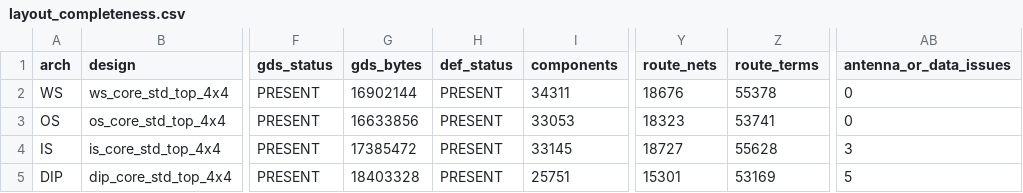
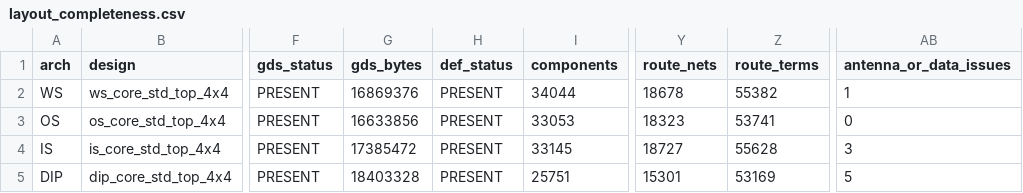
Before and after one commit to qrjs/systolic_array_edge, a CSV file: reports/thesis/layout_completeness.csv, drawn as a sheet; only a part is shown, gaps mark what is left out; the diff names each change by its address in the sheet, - before the commit and + after, or states it on an @@ line.

```diff
--- a/reports/thesis/layout_completeness.csv
+++ b/reports/thesis/layout_completeness.csv
-G2 (gds_bytes): 16902144
+G2 (gds_bytes): 16869376
-I2 (components): 34311
+I2 (components): 34044
-Y2 (route_nets): 18676
+Y2 (route_nets): 18678
-Z2 (route_terms): 55378
+Z2 (route_terms): 55382
-AB2 (antenna_or_data_issues): 0
+AB2 (antenna_or_data_issues): 1
```
Also changed, not shown: reports/thesis/handoff_manifest.csv, reports/thesis/signoff_check.csv, 23 other files.
